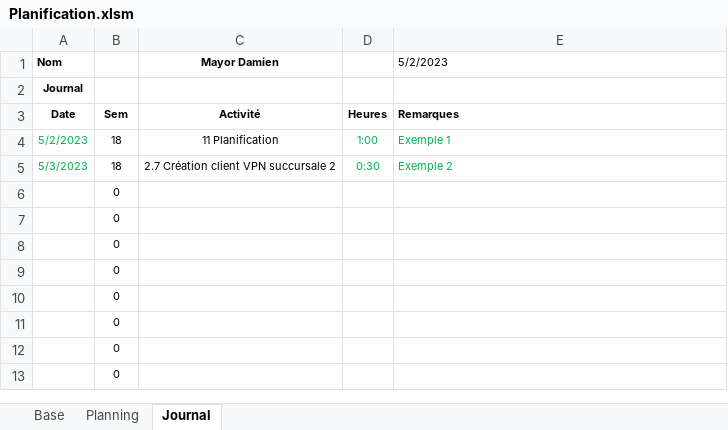
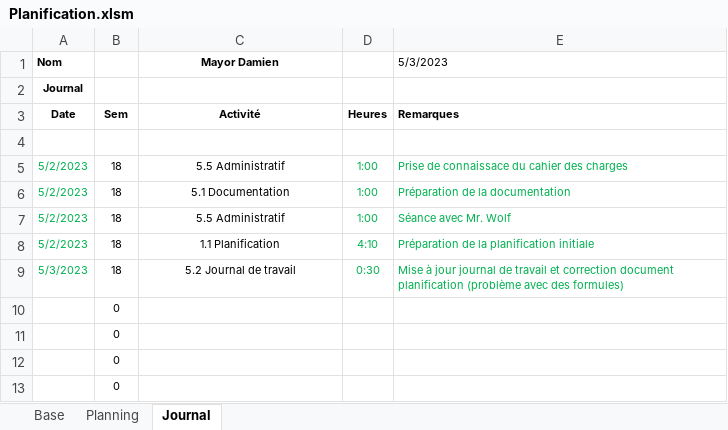
Before and after one commit to damienmayor/TPI, an Excel workbook: Planification.xlsm, sheet Journal, drawn as a sheet; only a part is shown; the shorter side is filled out with more unchanged rows; values as stored, in another font and other column widths than the file's, no borders; charts and pictures not drawn; removed rows and columns are numbered as before the commit, all else as after; the diff names each change by its address in the sheet, - before the commit and + after, or states it on an @@ line.

Commit message:
Update Planification.xlsm
Mise à jour du journal de travail et correction formules

```diff
--- a/Planification.xlsm (sheet Journal)
+++ b/Planification.xlsm (sheet Journal)
-E1: 5/2/2023
+E1: 5/3/2023
+row 4: (empty)
+row 5: 5/2/2023 | 18 | 5.5 Administratif | 1:00 | Prise de connaissace du cahier des charges
-C6 (Mayor Damien): 11 Planification
+C6 (Mayor Damien): 5.1 Documentation
-E6 (5/3/2023): Exemple 1
+E6 (5/3/2023): Préparation de la documentation
+row 7: 5/2/2023 | 18 | 5.5 Administratif | 1:00 | Séance avec Mr. Wolf
+row 8: 5/2/2023 | 18 | 1.1 Planification | 4:10 | Préparation de la planification initiale
-C9 (Mayor Damien): 2.7 Création client VPN succursale 2
+C9 (Mayor Damien): 5.2 Journal de travail
-E9 (5/3/2023): Exemple 2
+E9 (5/3/2023): Mise à jour journal de travail et correction document planification (problème avec des formules)
-row 6:  | 0
-row 7:  | 0
-row 8:  | 0
```
Also changed, not shown: sheet Planning, sheet Base, formulas that keep their value.
